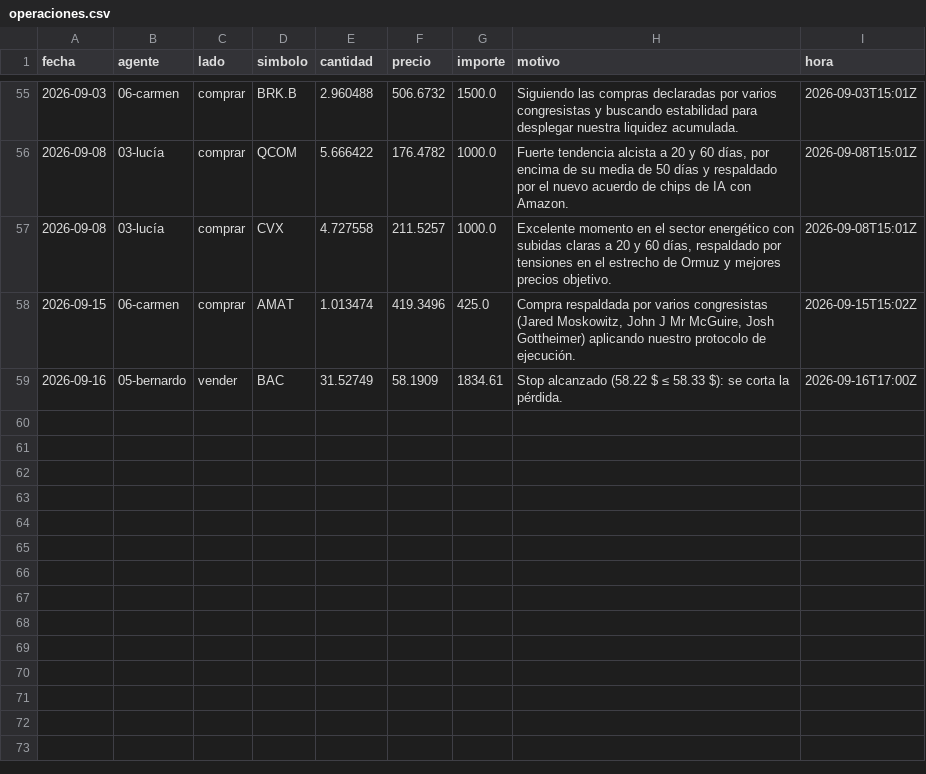
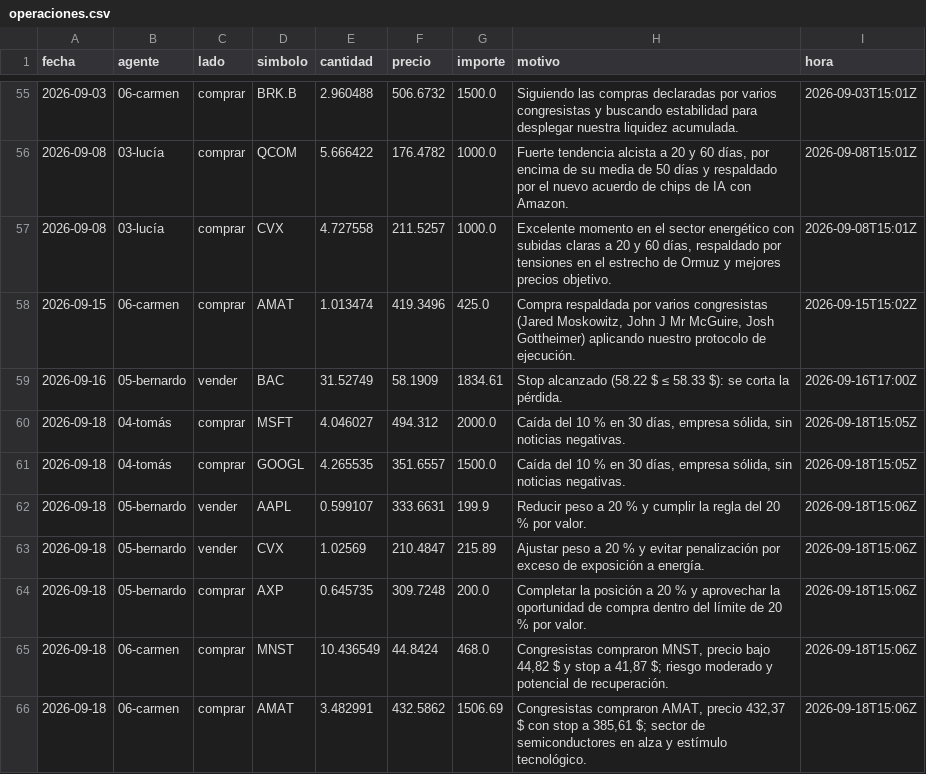
Before and after one commit to rtm-ecosistem/agentes-entrenamiento, a CSV file: datos/operaciones.csv, drawn as a sheet; only a part is shown, gaps mark what is left out; the diff names each change by its address in the sheet, - before the commit and + after, or states it on an @@ line.

```diff
--- a/datos/operaciones.csv
+++ b/datos/operaciones.csv
+row 60: 2026-09-18 | 04-tomás | comprar | MSFT | 4.046027 | 494.312 | 2000.0 | Caída del 10 % en 30 días, empresa sólida, sin noticias negativas. | 2026-09-18T15:05Z
+row 61: 2026-09-18 | 04-tomás | comprar | GOOGL | 4.265535 | 351.6557 | 1500.0 | Caída del 10 % en 30 días, empresa sólida, sin noticias negativas. | 2026-09-18T15:05Z
+row 62: 2026-09-18 | 05-bernardo | vender | AAPL | 0.599107 | 333.6631 | 199.9 | Reducir peso a 20 % y cumplir la regla del 20 % por valor. | 2026-09-18T15:06Z
+row 63: 2026-09-18 | 05-bernardo | vender | CVX | 1.02569 | 210.4847 | 215.89 | Ajustar peso a 20 % y evitar penalización por exceso de exposición a energía. | 2026-09-18T15:06Z
+row 64: 2026-09-18 | 05-bernardo | comprar | AXP | 0.645735 | 309.7248 | 200.0 | Completar la posición a 20 % y aprovechar la oportunidad de compra dentro del límite de 20 % por valor. | 2026-09-18T15:06Z
+row 65: 2026-09-18 | 06-carmen | comprar | MNST | 10.436549 | 44.8424 | 468.0 | Congresistas compraron MNST, precio bajo 44,82 $ y stop a 41,87 $; riesgo moderado y potencial de recuperación. | 2026-09-18T15:06Z
+row 66: 2026-09-18 | 06-carmen | comprar | AMAT | 3.482991 | 432.5862 | 1506.69 | Congresistas compraron AMAT, precio 432,37 $ con stop a 385,61 $; sector de semiconductores en alza y estímulo tecnológico. | 2026-09-18T15:06Z
```
Also changed, not shown: 12 other files.
